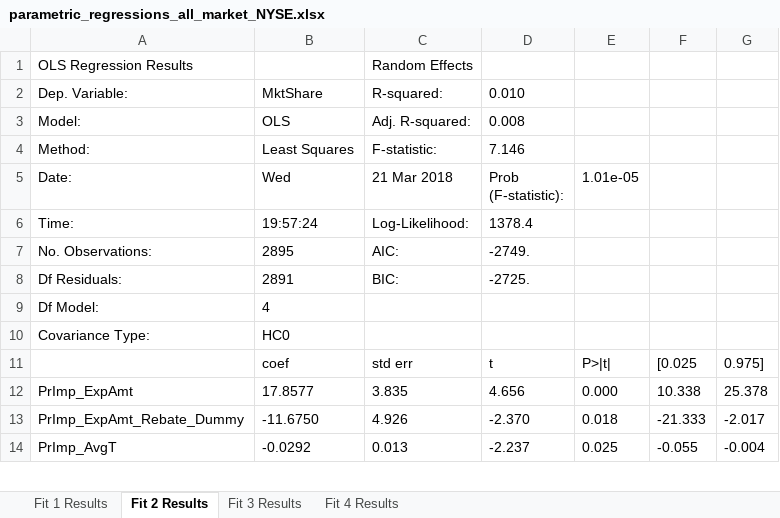
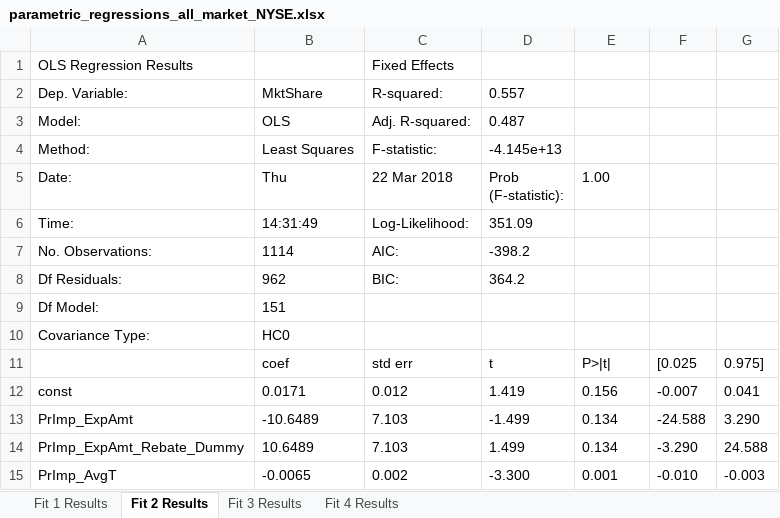
Before and after one commit to SA3291/OrderRoutingAndPFOF, an Excel workbook: analysis/results/parametric_regressions_all_market_NYSE.xlsx, sheet Fit 2 Results, drawn as a sheet; only a part is shown; values as stored, in another font and other column widths than the file's, no borders; addresses are those after the commit; the diff covers the shown part only; the diff names each change by its address in the sheet, - before the commit and + after, or states it on an @@ line.

Commit message:
Add parametric regression results
- for exchanges

```diff
--- a/analysis/results/parametric_regressions_all_market_NYSE.xlsx (sheet Fit 2 Results)
+++ b/analysis/results/parametric_regressions_all_market_NYSE.xlsx (sheet Fit 2 Results)
-C1 (22 Mar 2018): Random Effects
+C1 (22 Mar 2018): Fixed Effects
-D2 (Prob (F-statistic):): 0.010
+D2 (Prob (F-statistic):): 0.557
-D3 (Prob (F-statistic):): 0.008
+D3 (Prob (F-statistic):): 0.487
-D4 (Prob (F-statistic):): 7.146
+D4 (Prob (F-statistic):): -4.145e+13
-B5: Wed
+B5: Thu
-C5: 21 Mar 2018
+C5: 22 Mar 2018
-E5: 1.01e-05
+E5: 1.00
-B6 (Thu): 19:57:24
+B6 (Thu): 14:31:49
-D6 (Prob (F-statistic):): 1378.4
+D6 (Prob (F-statistic):): 351.09
-B7 (Thu): 2895
+B7 (Thu): 1114
-D7 (Prob (F-statistic):): -2749.
+D7 (Prob (F-statistic):): -398.2
-B8 (Thu): 2891
+B8 (Thu): 962
-D8 (Prob (F-statistic):): -2725.
+D8 (Prob (F-statistic):): 364.2
-B9 (Thu): 4
+B9 (Thu): 151
+row 12: const | 0.0171 | 0.012 | 1.419 | 0.156 | -0.007 | 0.041
-B13 (Thu): 17.8577
+B13 (Thu): -10.6489
-C13 (22 Mar 2018): 3.835
+C13 (22 Mar 2018): 7.103
-D13 (Prob (F-statistic):): 4.656
+D13 (Prob (F-statistic):): -1.499
-E13 (1.00): 0.000
+E13 (1.00): 0.134
-F13: 10.338
+F13: -24.588
-G13: 25.378
+G13: 3.290
-B14 (Thu): -11.6750
+B14 (Thu): 10.6489
-C14 (22 Mar 2018): 4.926
+C14 (22 Mar 2018): 7.103
-D14 (Prob (F-statistic):): -2.370
+D14 (Prob (F-statistic):): 1.499
-E14 (1.00): 0.018
+E14 (1.00): 0.134
-F14: -21.333
+F14: -3.290
-G14: -2.017
+G14: 24.588
-B15 (Thu): -0.0292
+B15 (Thu): -0.0065
-C15 (22 Mar 2018): 0.013
+C15 (22 Mar 2018): 0.002
-D15 (Prob (F-statistic):): -2.237
+D15 (Prob (F-statistic):): -3.300
-E15 (1.00): 0.025
+E15 (1.00): 0.001
-F15: -0.055
+F15: -0.010
-G15: -0.004
+G15: -0.003
```
Also changed, not shown: 13 edited cells elsewhere in this sheet, sheet Fit 1 Results, sheet Fit 3 Results, sheet Fit 4 Results, analysis/results/parametric_regressions_all_market_NASDAQ.xlsx, analysis/results/parametric_regressions_all_market_Other.xlsx.
